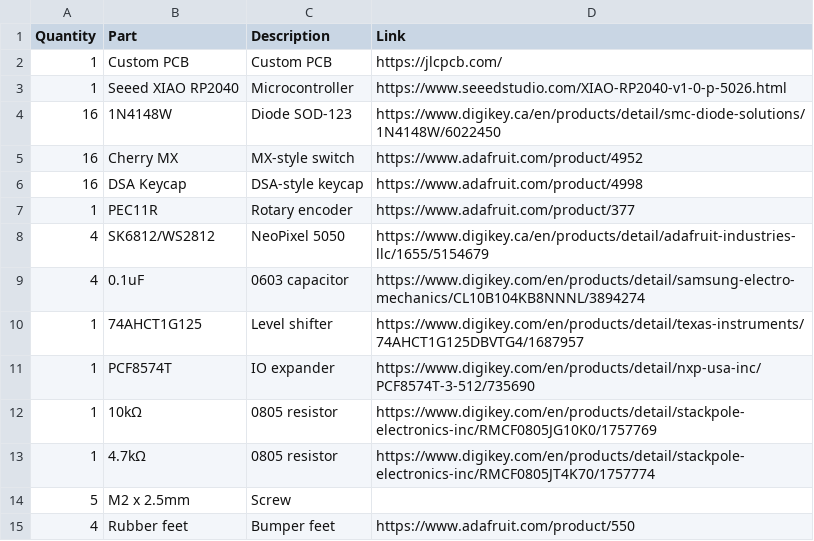
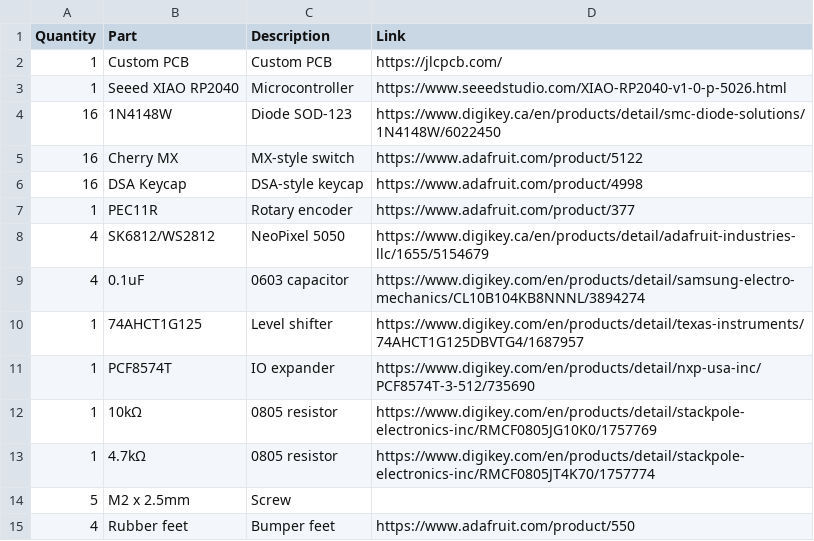
Before and after one commit to brickyonyt-pixel/Macropad, a CSV file: Macropad/BOM.csv, drawn as a sheet.

Commit message:
Update BOM.csv

```diff
--- a/Macropad/BOM.csv
+++ b/Macropad/BOM.csv
@@ -4,3 +4,3 @@ Quantity,Part,Description,Link
 16,1N4148W,Diode SOD-123,https://www.digikey.ca/en/products/detail/smc-diode-solutions/1N4148W/6022450
-16,Cherry MX,MX-style switch,https://www.adafruit.com/product/4952
+16,Cherry MX,MX-style switch,https://www.adafruit.com/product/5122
 16,DSA Keycap,DSA-style keycap,https://www.adafruit.com/product/4998
```
